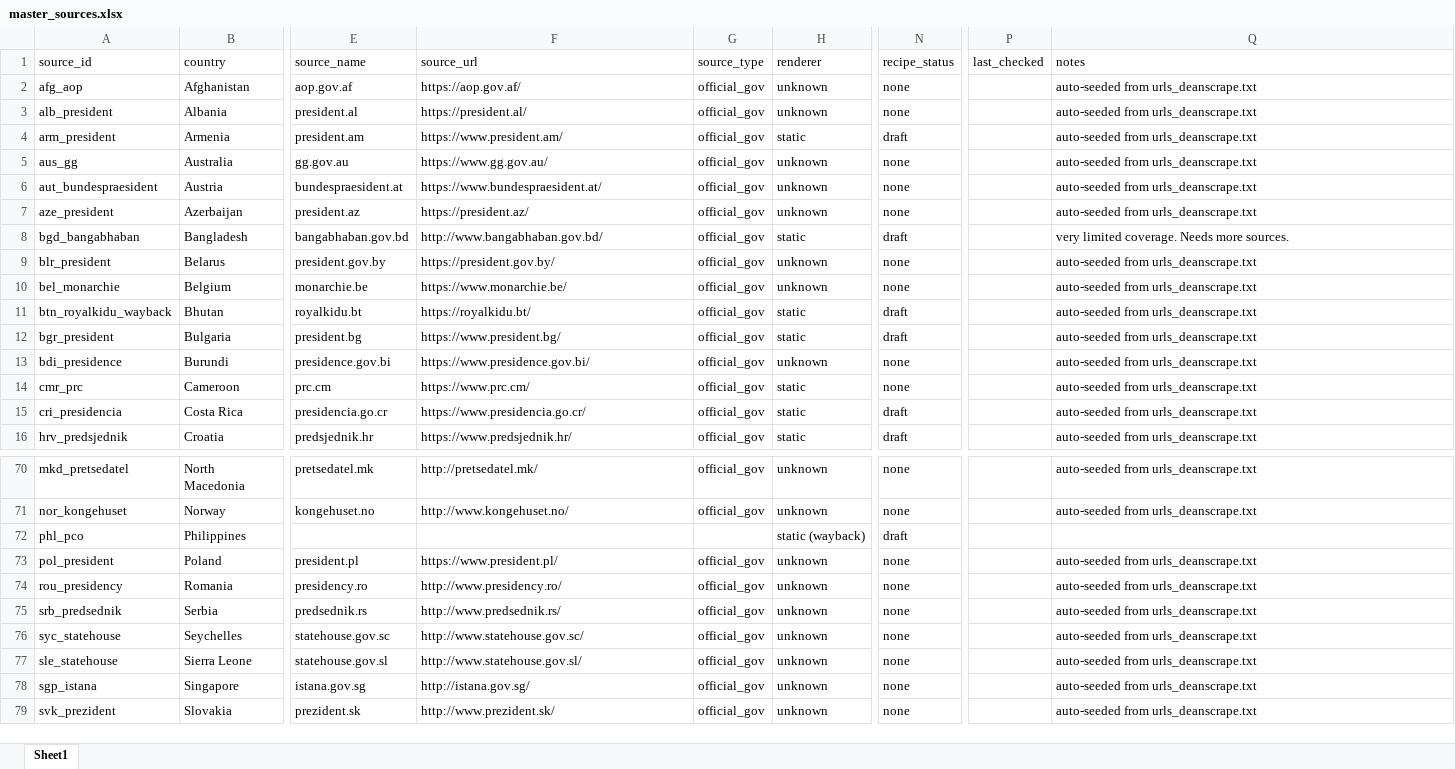
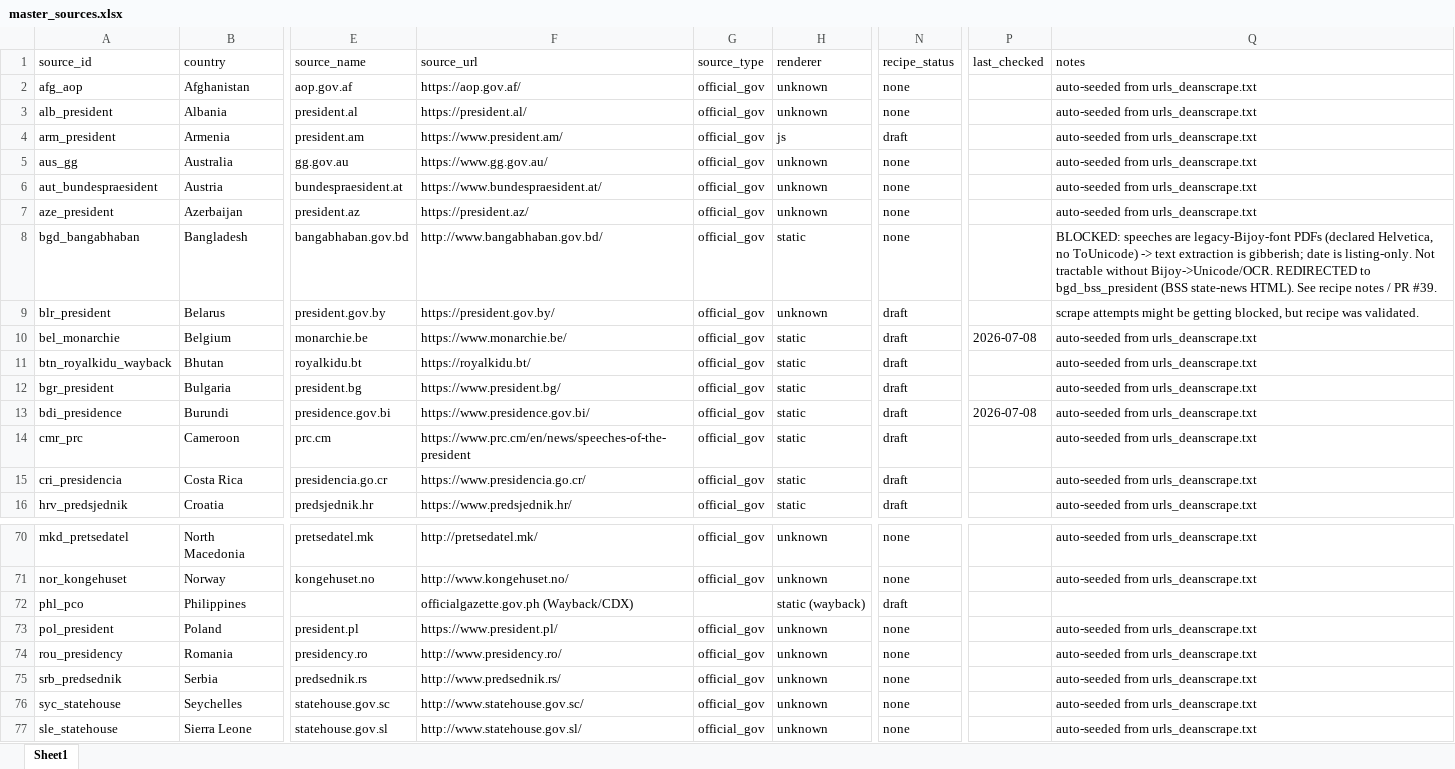
Before and after one commit to d-schafer/LeaderSpeech, an Excel workbook: data/sources/master_sources.xlsx, sheet Sheet1, drawn as a sheet; only a part is shown, gaps mark what is left out; the shorter side is filled out with more unchanged rows; values as stored, in another font and other column widths than the file's, no borders; the diff covers the shown part only; the diff names each change by its address in the sheet, - before the commit and + after, or states it on an @@ line.

Commit message:
updated master source list

```diff
--- a/data/sources/master_sources.xlsx (sheet Sheet1)
+++ b/data/sources/master_sources.xlsx (sheet Sheet1)
-H4 (renderer): static
+H4 (renderer): js
-N8 (recipe_status): draft
+N8 (recipe_status): none
-Q8 (notes): very limited coverage. Needs more sources.
+Q8 (notes): BLOCKED: speeches are legacy-Bijoy-font PDFs (declared Helvetica, no ToUnicode) -> text extraction is gibberish; date is listing-only. Not tractable without Bijoy->Unicode/OCR. REDIRECTED to bgd_bss_president (BSS state-news HTML). See recipe notes / PR #39.
-N9:N10 (recipe_status): none
+N9:N10 (recipe_status): draft
-Q9 (notes): auto-seeded from urls_deanscrape.txt
+Q9 (notes): scrape attempts might be getting blocked, but recipe was validated.
-H10 (renderer): unknown
+H10 (renderer): static
-P10 (last_checked): (empty)
+P10 (last_checked): 2026-07-08
-H13 (renderer): unknown
+H13 (renderer): static
-N13:N14 (recipe_status): none
+N13:N14 (recipe_status): draft
-P13 (last_checked): (empty)
+P13 (last_checked): 2026-07-08
-F14 (source_url): https://www.prc.cm/
+F14 (source_url): https://www.prc.cm/en/news/speeches-of-the-president
-F72 (source_url): (empty)
+F72 (source_url): officialgazette.gov.ph (Wayback/CDX)
```
Also changed, not shown: 13 added rows, 11 removed rows and 39 edited cells elsewhere in this sheet, 2 other files.
